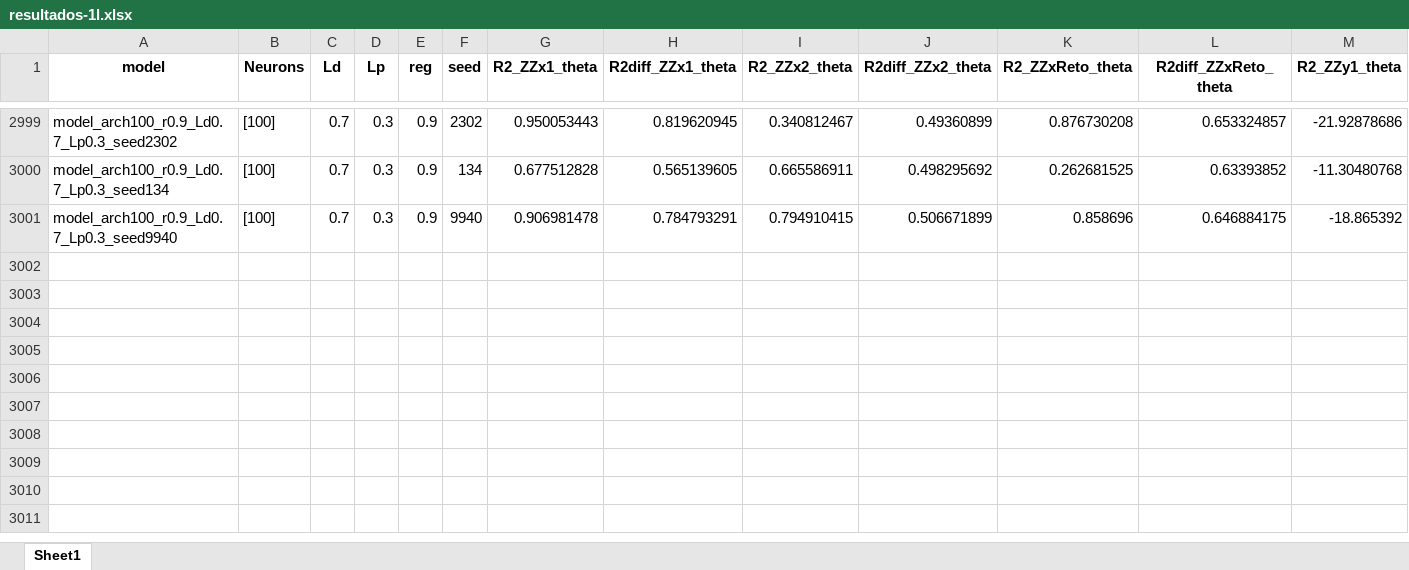
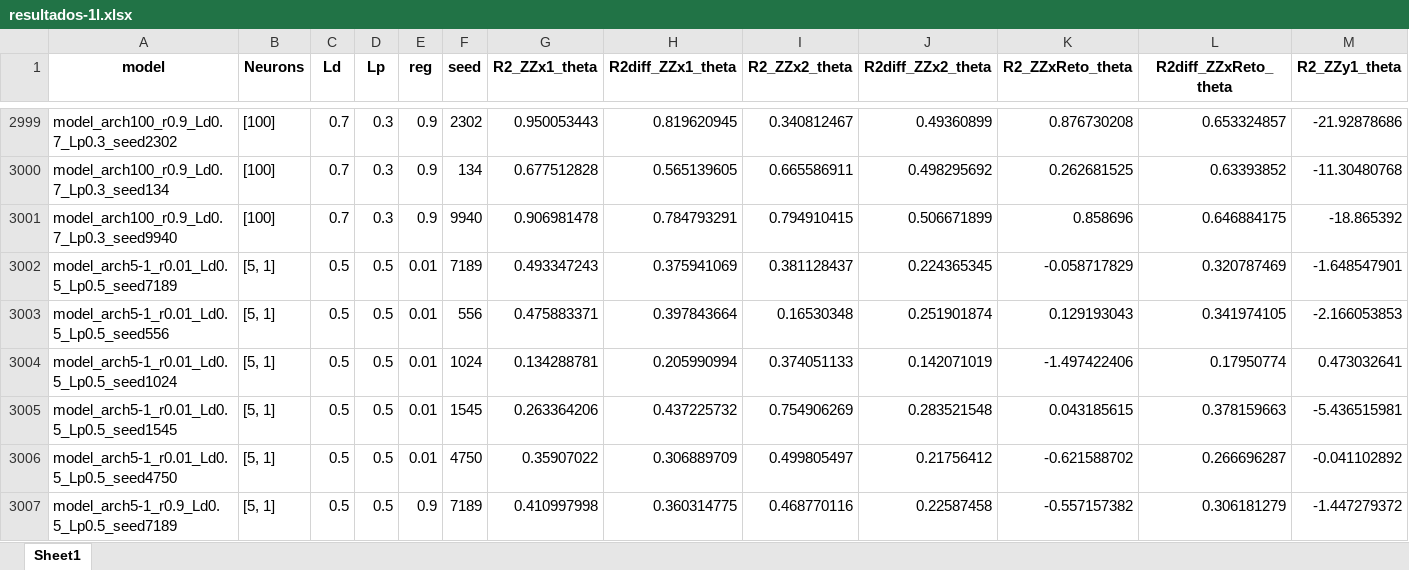
Before and after one commit to sarahmss/Ic-2026.2, an Excel workbook: 00-TrainRnns/tau-9/Theta/resultados-1l.xlsx, sheet Sheet1, drawn as a sheet; only a part is shown, gaps mark what is left out; values as stored, in another font and other column widths than the file's, no borders; rows hold the shown columns only; the diff names each change by its address in the sheet, - before the commit and + after, or states it on an @@ line.

Commit message:
no models

```diff
--- a/00-TrainRnns/tau-9/Theta/resultados-1l.xlsx (sheet Sheet1)
+++ b/00-TrainRnns/tau-9/Theta/resultados-1l.xlsx (sheet Sheet1)
+row 3002: model_arch5-1_r0.01_Ld0.5_Lp0.5_seed7189 | [5, 1] | 0.5 | 0.5 | 0.01 | 7189 | 0.493347243 | 0.375941069 | 0.381128437 | 0.224365345 | -0.058717829 | 0.320787469 | -1.648547901
+row 3003: model_arch5-1_r0.01_Ld0.5_Lp0.5_seed556 | [5, 1] | 0.5 | 0.5 | 0.01 | 556 | 0.475883371 | 0.397843664 | 0.16530348 | 0.251901874 | 0.129193043 | 0.341974105 | -2.166053853
+row 3004: model_arch5-1_r0.01_Ld0.5_Lp0.5_seed1024 | [5, 1] | 0.5 | 0.5 | 0.01 | 1024 | 0.134288781 | 0.205990994 | 0.374051133 | 0.142071019 | -1.497422406 | 0.17950774 | 0.473032641
+row 3005: model_arch5-1_r0.01_Ld0.5_Lp0.5_seed1545 | [5, 1] | 0.5 | 0.5 | 0.01 | 1545 | 0.263364206 | 0.437225732 | 0.754906269 | 0.283521548 | 0.043185615 | 0.378159663 | -5.436515981
+row 3006: model_arch5-1_r0.01_Ld0.5_Lp0.5_seed4750 | [5, 1] | 0.5 | 0.5 | 0.01 | 4750 | 0.35907022 | 0.306889709 | 0.499805497 | 0.21756412 | -0.621588702 | 0.266696287 | -0.041102892
+row 3007: model_arch5-1_r0.9_Ld0.5_Lp0.5_seed7189 | [5, 1] | 0.5 | 0.5 | 0.9 | 7189 | 0.410997998 | 0.360314775 | 0.468770116 | 0.22587458 | -0.557157382 | 0.306181279 | -1.447279372
```
Also changed, not shown: 00-TrainRnns/tau-12/Theta/BestModels-1l.xlsx, 00-TrainRnns/tau-9/Theta/BestModels-1l.xlsx, 46 other files.
